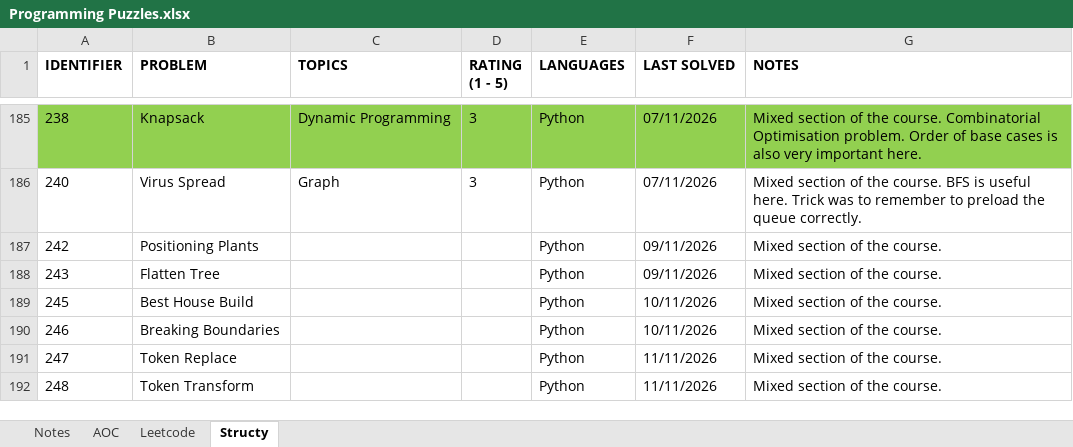
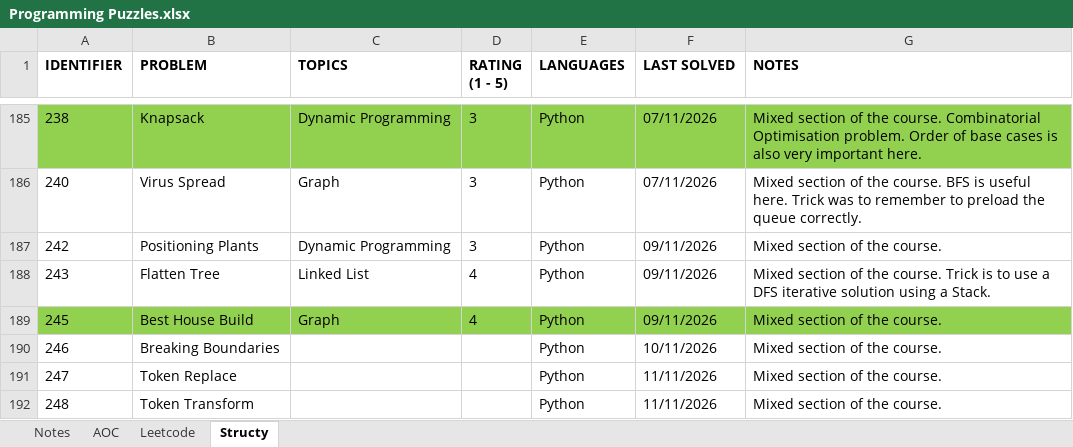
Before and after one commit to rtharris619/ProjectDSA, an Excel workbook: docs/Programming Puzzles.xlsx, sheet Structy, drawn as a sheet; only a part is shown, gaps mark what is left out; values as stored, in another font and other column widths than the file's, no borders; the diff names each change by its address in the sheet, - before the commit and + after, or states it on an @@ line.

Commit message:
mixed puzzles

```diff
--- a/docs/Programming Puzzles.xlsx (sheet Structy)
+++ b/docs/Programming Puzzles.xlsx (sheet Structy)
-C187 (TOPICS): (empty)
+C187 (TOPICS): Dynamic Programming
-D187 (RATING (1 - 5)): (empty)
+D187 (RATING (1 - 5)): 3
-C188 (TOPICS): (empty)
+C188 (TOPICS): Linked List
-D188:D189 (RATING (1 - 5)): (empty)
+D188:D189 (RATING (1 - 5)): 4
-G188 (NOTES): …the course.
+G188 (NOTES): …the course. Trick is to use a DFS iterative solution using a Stack.
-A189:G189 fill: none
+A189:G189 fill: #92D050
-C189 (TOPICS): (empty)
+C189 (TOPICS): Graph
-F189 (LAST SOLVED): 10/11/2026
+F189 (LAST SOLVED): 09/11/2026
```
Also changed, not shown: 4 other files.
